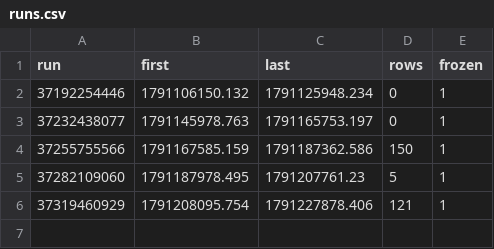
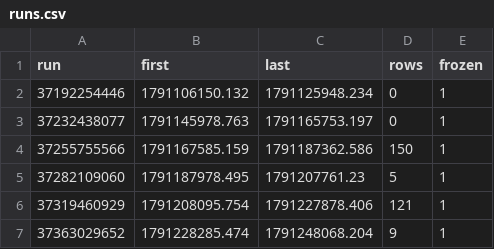
Before and after one commit to yangyangnovelist-hub/whole-web-station-clone, a CSV file: research/polymarket-5m/real/nearcert-forward.ledger/runs.csv, drawn as a sheet; the diff names each change by its address in the sheet, - before the commit and + after, or states it on an @@ line.

```diff
--- a/research/polymarket-5m/real/nearcert-forward.ledger/runs.csv
+++ b/research/polymarket-5m/real/nearcert-forward.ledger/runs.csv
+row 7: 37363029652 | 1791228285.474 | 1791248068.204 | 9 | 1
```
Also changed, not shown: 3 other files.
